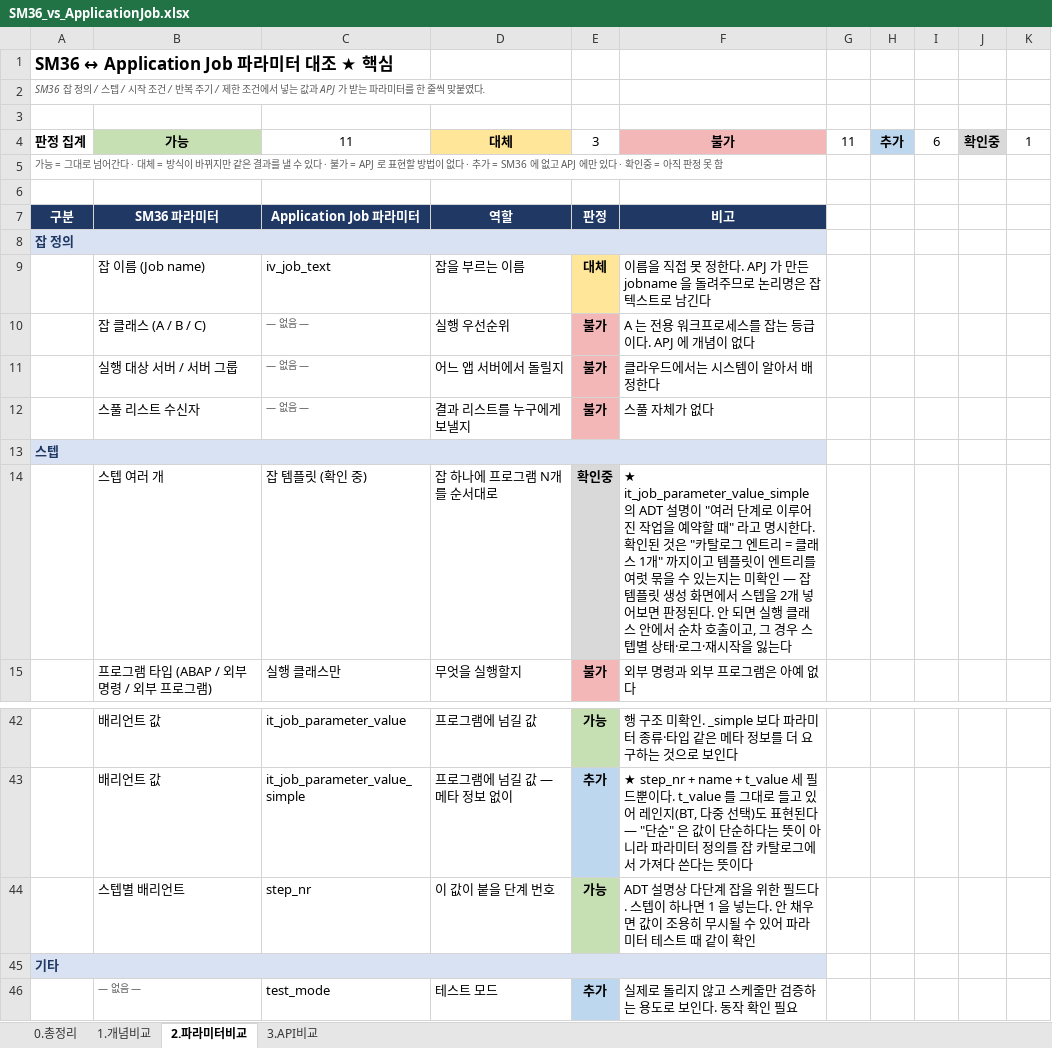
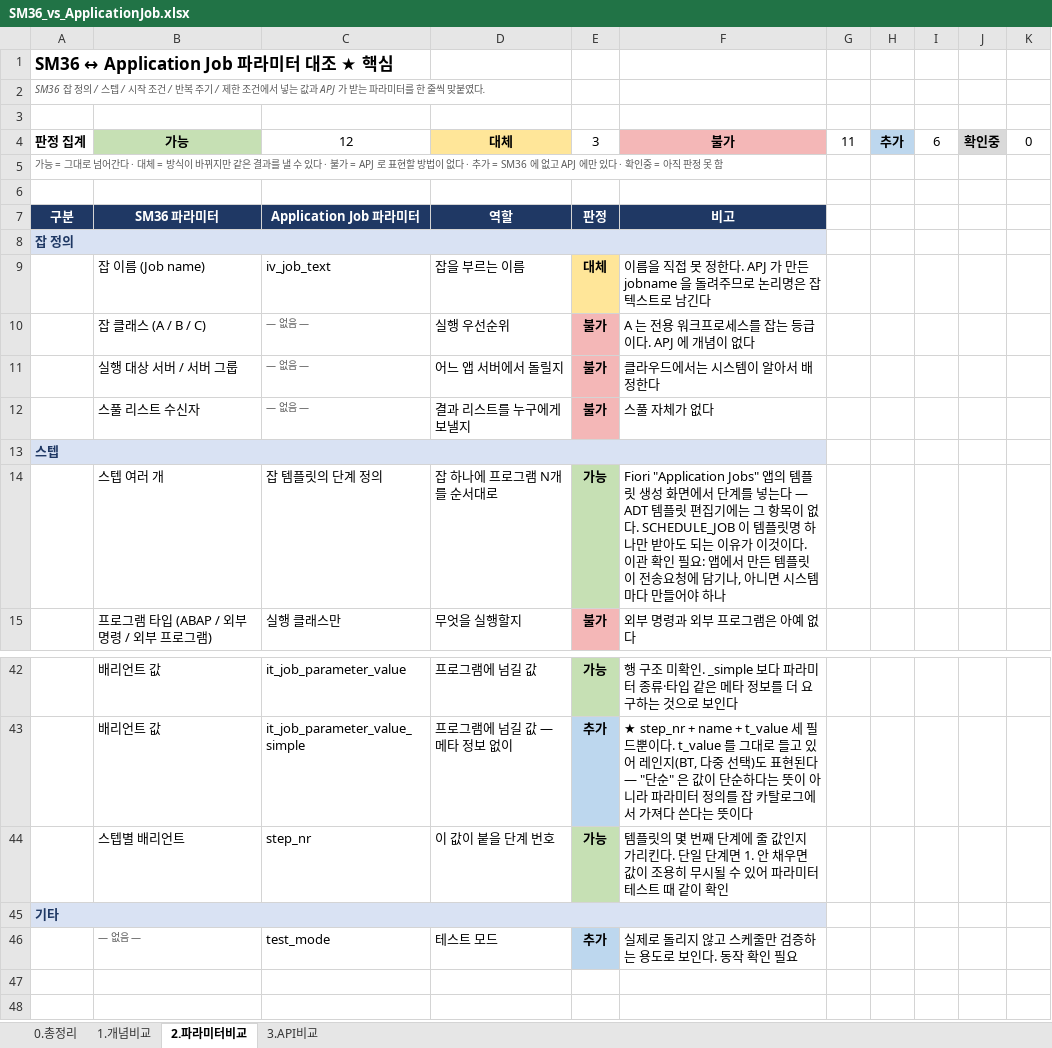
Before and after one commit to i0099222-cmd/ai, an Excel workbook: abap/zbc_job/SM36_vs_ApplicationJob.xlsx, sheet 2.파라미터비교, drawn as a sheet; only a part is shown, gaps mark what is left out; values as stored, in another font and other column widths than the file's, no borders; removed rows and columns are numbered as before the commit, all else as after; the diff names each change by its address in the sheet, - before the commit and + after, or states it on an @@ line.

```diff
--- a/abap/zbc_job/SM36_vs_ApplicationJob.xlsx (sheet 2.파라미터비교)
+++ b/abap/zbc_job/SM36_vs_ApplicationJob.xlsx (sheet 2.파라미터비교)
-C4: 11
+C4: 12
-K4: 1
+K4: 0
-row 14:  | 스텝 여러 개 | 잡 템플릿 (확인 중) | 잡 하나에 프로그램 N개를 순서대로 | 확인중 | ★ it_job_parameter_value_simple 의 ADT 설명이 "여러 단계로 이루어진 작업을 예약할 때" 라고 명시한다. 확인된 것은 "카탈로그 엔트리 = 클래스 1개" 까지이고 템플릿이 엔트리를 여럿 묶을 수 있는지는 미확인 — 잡 템플릿 생성 화면에서 스텝을 2개 넣어보면 판정된다. 안 되면 실행 클래스 안에서 순차 호출이고, 그 경우 스텝별 상태·로그·재시작을 잃는다
+row 14:  | 스텝 여러 개 | 잡 템플릿의 단계 정의 | 잡 하나에 프로그램 N개를 순서대로 | 가능 | Fiori "Application Jobs" 앱의 템플릿 생성 화면에서 단계를 넣는다 — ADT 템플릿 편집기에는 그 항목이 없다. SCHEDULE_JOB 이 템플릿명 하나만 받아도 되는 이유가 이것이다. 이관 확인 필요: 앱에서 만든 템플릿이 전송요청에 담기나, 아니면 시스템마다 만들어야 하나
-F44: ADT 설명상 다단계 잡을 위한 필드다. 스텝이 하나면 1 을 넣는다. 안 채우…
+F44: 템플릿의 몇 번째 단계에 줄 값인지 가리킨다. 단일 단계면 1. 안 채우…
```
Also changed, not shown: sheet 0.총정리, sheet 1.개념비교.
